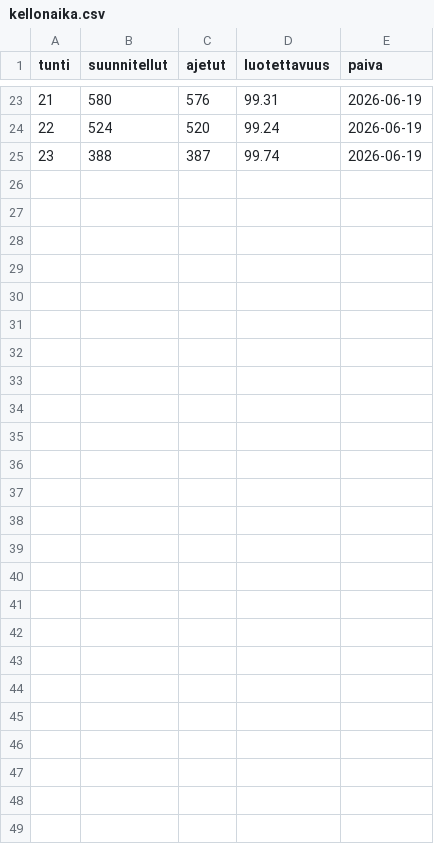
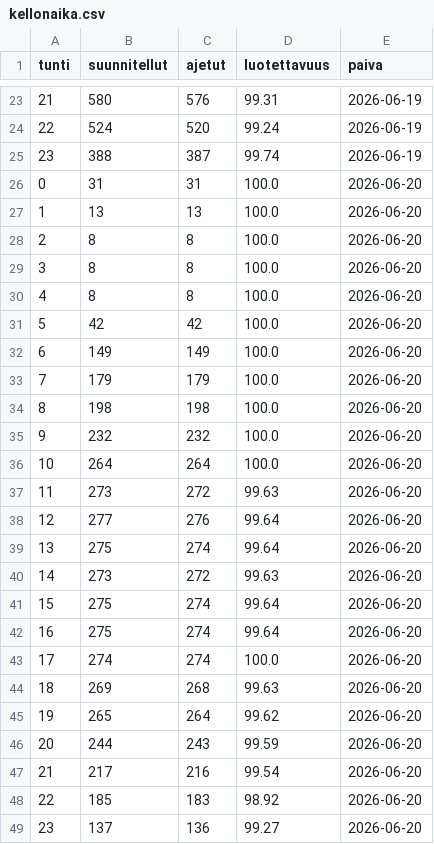
Before and after one commit to villeuusirauva-create/hsl-luotettavuus, a CSV file: tulokset/kellonaika.csv, drawn as a sheet; only a part is shown, gaps mark what is left out.

```diff
--- a/tulokset/kellonaika.csv
+++ b/tulokset/kellonaika.csv
@@ -25 +25,25 @@
 23,388,387,99.74,2026-06-19
+0,31,31,100.0,2026-06-20
+1,13,13,100.0,2026-06-20
+2,8,8,100.0,2026-06-20
+3,8,8,100.0,2026-06-20
+4,8,8,100.0,2026-06-20
+5,42,42,100.0,2026-06-20
+6,149,149,100.0,2026-06-20
+7,179,179,100.0,2026-06-20
+8,198,198,100.0,2026-06-20
+9,232,232,100.0,2026-06-20
+10,264,264,100.0,2026-06-20
+11,273,272,99.63,2026-06-20
+12,277,276,99.64,2026-06-20
+13,275,274,99.64,2026-06-20
+14,273,272,99.63,2026-06-20
+15,275,274,99.64,2026-06-20
+16,275,274,99.64,2026-06-20
+17,274,274,100.0,2026-06-20
+18,269,268,99.63,2026-06-20
+19,265,264,99.62,2026-06-20
+20,244,243,99.59,2026-06-20
+21,217,216,99.54,2026-06-20
+22,185,183,98.92,2026-06-20
+23,137,136,99.27,2026-06-20
```
Also changed, not shown: tulokset/trendi.csv, 6 other files.
